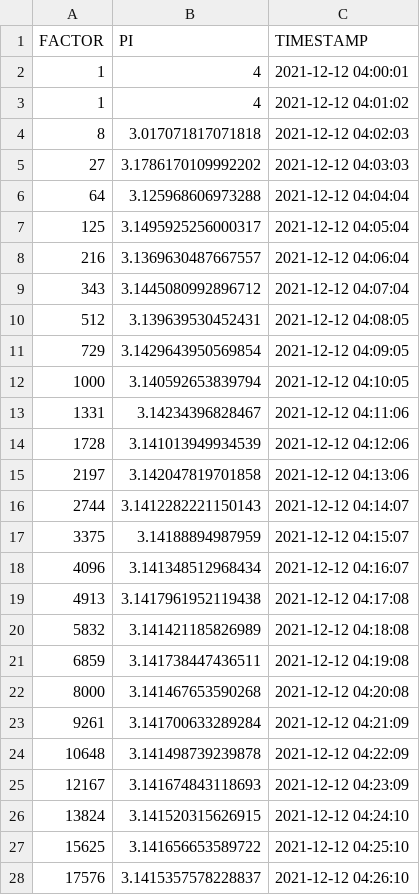
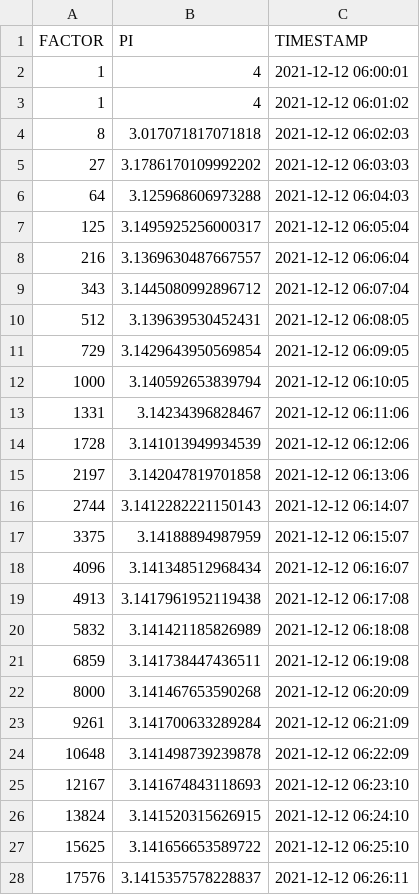
Before and after one commit to aa0329/DS3002-final-project, a CSV file: finaldat.csv, drawn as a sheet; only a part is shown; the diff covers the shown part only.

Commit message:
Add files via upload

```diff
--- a/finaldat.csv
+++ b/finaldat.csv
@@ -1,28 +1,28 @@
 FACTOR,PI,TIMESTAMP
-1,4,"2021-12-12 04:00:01"
-1,4,"2021-12-12 04:01:02"
-8,3.017071817071818,"2021-12-12 04:02:03"
-27,3.1786170109992202,"2021-12-12 04:03:03"
-64,3.125968606973288,"2021-12-12 04:04:04"
-125,3.1495925256000317,"2021-12-12 04:05:04"
-216,3.1369630487667557,"2021-12-12 04:06:04"
-343,3.1445080992896712,"2021-12-12 04:07:04"
-512,3.139639530452431,"2021-12-12 04:08:05"
-729,3.1429643950569854,"2021-12-12 04:09:05"
-1000,3.140592653839794,"2021-12-12 04:10:05"
-1331,3.14234396828467,"2021-12-12 04:11:06"
-1728,3.141013949934539,"2021-12-12 04:12:06"
-2197,3.142047819701858,"2021-12-12 04:13:06"
-2744,3.1412282221150143,"2021-12-12 04:14:07"
-3375,3.14188894987959,"2021-12-12 04:15:07"
-4096,3.141348512968434,"2021-12-12 04:16:07"
-4913,3.1417961952119438,"2021-12-12 04:17:08"
-5832,3.141421185826989,"2021-12-12 04:18:08"
-6859,3.141738447436511,"2021-12-12 04:19:08"
-8000,3.141467653590268,"2021-12-12 04:20:08"
-9261,3.141700633289284,"2021-12-12 04:21:09"
-10648,3.141498739239878,"2021-12-12 04:22:09"
-12167,3.141674843118693,"2021-12-12 04:23:09"
-13824,3.141520315626915,"2021-12-12 04:24:10"
-15625,3.141656653589722,"2021-12-12 04:25:10"
-17576,3.1415357578228837,"2021-12-12 04:26:10"
+1,4,"2021-12-12 06:00:01"
+1,4,"2021-12-12 06:01:02"
+8,3.017071817071818,"2021-12-12 06:02:03"
+27,3.1786170109992202,"2021-12-12 06:03:03"
+64,3.125968606973288,"2021-12-12 06:04:03"
+125,3.1495925256000317,"2021-12-12 06:05:04"
+216,3.1369630487667557,"2021-12-12 06:06:04"
+343,3.1445080992896712,"2021-12-12 06:07:04"
+512,3.139639530452431,"2021-12-12 06:08:05"
+729,3.1429643950569854,"2021-12-12 06:09:05"
+1000,3.140592653839794,"2021-12-12 06:10:05"
+1331,3.14234396828467,"2021-12-12 06:11:06"
+1728,3.141013949934539,"2021-12-12 06:12:06"
+2197,3.142047819701858,"2021-12-12 06:13:06"
+2744,3.1412282221150143,"2021-12-12 06:14:07"
+3375,3.14188894987959,"2021-12-12 06:15:07"
+4096,3.141348512968434,"2021-12-12 06:16:07"
+4913,3.1417961952119438,"2021-12-12 06:17:08"
+5832,3.141421185826989,"2021-12-12 06:18:08"
+6859,3.141738447436511,"2021-12-12 06:19:08"
+8000,3.141467653590268,"2021-12-12 06:20:09"
+9261,3.141700633289284,"2021-12-12 06:21:09"
+10648,3.141498739239878,"2021-12-12 06:22:09"
+12167,3.141674843118693,"2021-12-12 06:23:10"
+13824,3.141520315626915,"2021-12-12 06:24:10"
+15625,3.141656653589722,"2021-12-12 06:25:10"
+17576,3.1415357578228837,"2021-12-12 06:26:11"
```
Also changed, not shown: 1 added row and 32 edited cells elsewhere in this file.
